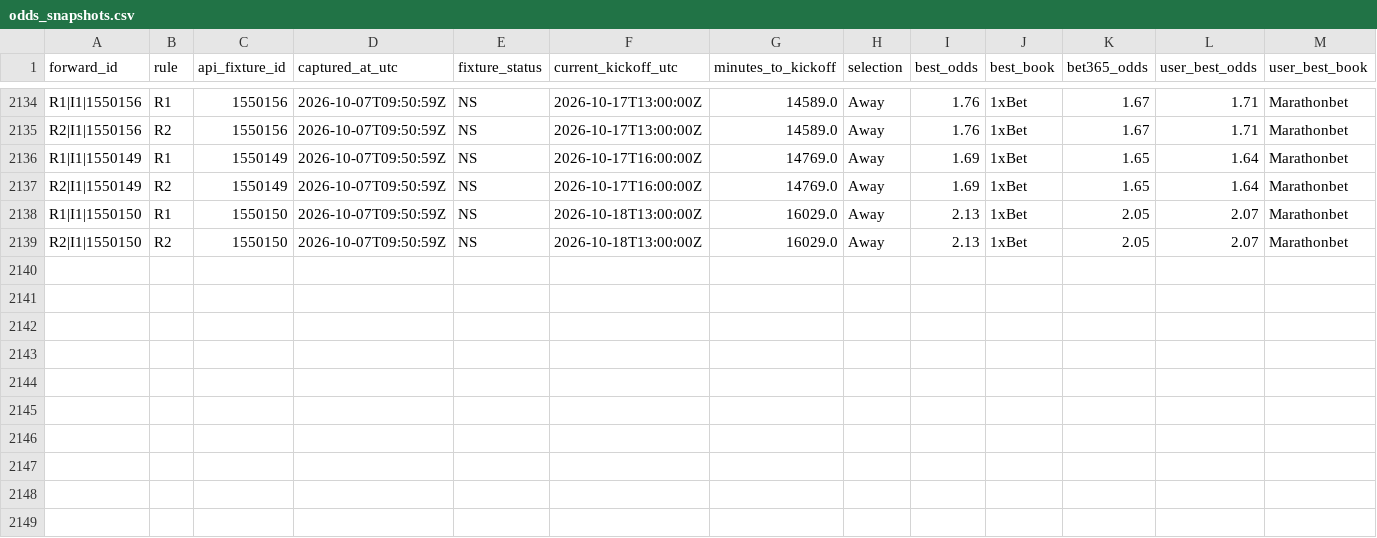
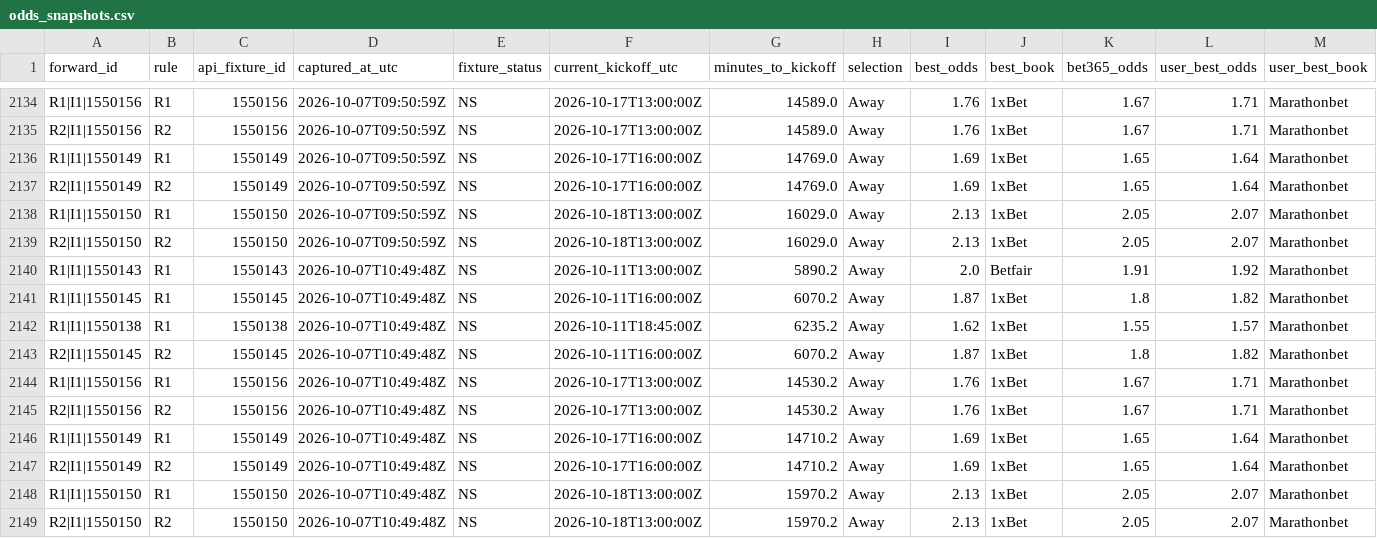
Before and after one commit to nekakoval-crypto/football-data-bridge, a CSV file: ops/odds_snapshots.csv, drawn as a sheet; only a part is shown, gaps mark what is left out; rows hold the shown columns only; the diff names each change by its address in the sheet, - before the commit and + after, or states it on an @@ line.

Commit message:
Stage 54 forward governance update

```diff
--- a/ops/odds_snapshots.csv
+++ b/ops/odds_snapshots.csv
+row 2140: R1|I1|1550143 | R1 | 1550143 | 2026-10-07T10:49:48Z | NS | 2026-10-11T13:00:00Z | 5890.2 | Away | 2.0 | Betfair | 1.91 | 1.92 | Marathonbet
+row 2141: R1|I1|1550145 | R1 | 1550145 | 2026-10-07T10:49:48Z | NS | 2026-10-11T16:00:00Z | 6070.2 | Away | 1.87 | 1xBet | 1.8 | 1.82 | Marathonbet
+row 2142: R1|I1|1550138 | R1 | 1550138 | 2026-10-07T10:49:48Z | NS | 2026-10-11T18:45:00Z | 6235.2 | Away | 1.62 | 1xBet | 1.55 | 1.57 | Marathonbet
+row 2143: R2|I1|1550145 | R2 | 1550145 | 2026-10-07T10:49:48Z | NS | 2026-10-11T16:00:00Z | 6070.2 | Away | 1.87 | 1xBet | 1.8 | 1.82 | Marathonbet
+row 2144: R1|I1|1550156 | R1 | 1550156 | 2026-10-07T10:49:48Z | NS | 2026-10-17T13:00:00Z | 14530.2 | Away | 1.76 | 1xBet | 1.67 | 1.71 | Marathonbet
+row 2145: R2|I1|1550156 | R2 | 1550156 | 2026-10-07T10:49:48Z | NS | 2026-10-17T13:00:00Z | 14530.2 | Away | 1.76 | 1xBet | 1.67 | 1.71 | Marathonbet
+row 2146: R1|I1|1550149 | R1 | 1550149 | 2026-10-07T10:49:48Z | NS | 2026-10-17T16:00:00Z | 14710.2 | Away | 1.69 | 1xBet | 1.65 | 1.64 | Marathonbet
+row 2147: R2|I1|1550149 | R2 | 1550149 | 2026-10-07T10:49:48Z | NS | 2026-10-17T16:00:00Z | 14710.2 | Away | 1.69 | 1xBet | 1.65 | 1.64 | Marathonbet
+row 2148: R1|I1|1550150 | R1 | 1550150 | 2026-10-07T10:49:48Z | NS | 2026-10-18T13:00:00Z | 15970.2 | Away | 2.13 | 1xBet | 2.05 | 2.07 | Marathonbet
+row 2149: R2|I1|1550150 | R2 | 1550150 | 2026-10-07T10:49:48Z | NS | 2026-10-18T13:00:00Z | 15970.2 | Away | 2.13 | 1xBet | 2.05 | 2.07 | Marathonbet
```
Also changed, not shown: 1 other file.
